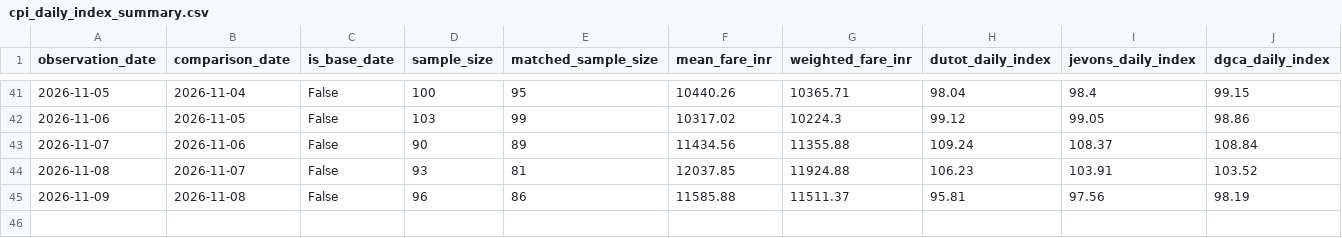
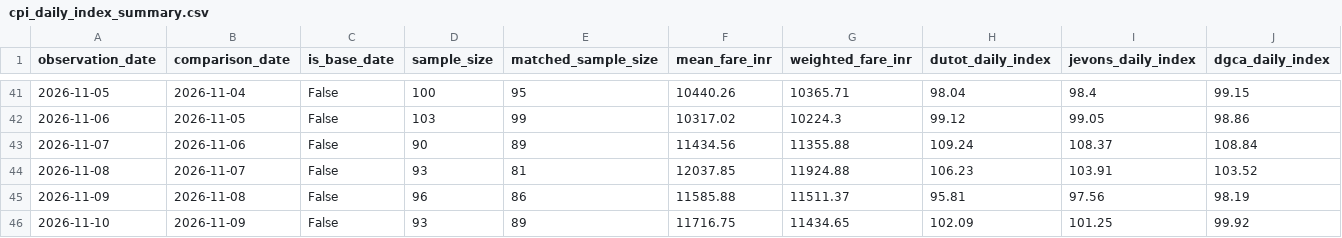
Before and after one commit to ahamasmi-yoddhaha/afpi_dev, a CSV file: data/reports/cpi_daily_index_summary.csv, drawn as a sheet; only a part is shown, gaps mark what is left out; rows hold the shown columns only; the diff names each change by its address in the sheet, - before the commit and + after, or states it on an @@ line.

```diff
--- a/data/reports/cpi_daily_index_summary.csv
+++ b/data/reports/cpi_daily_index_summary.csv
+row 46: 2026-11-10 | 2026-11-09 | False | 93 | 89 | 11716.75 | 11434.65 | 102.09 | 101.25 | 99.92
```
Also changed, not shown: data/processed_csv/flight_prices_DEL_HYD_latest.csv, 12 other files.
